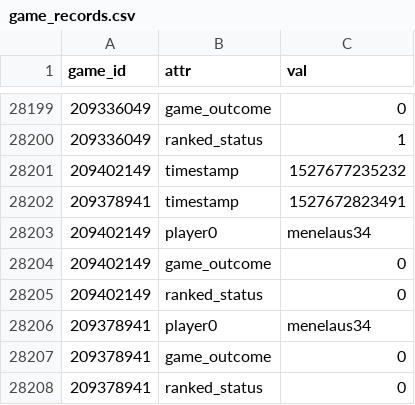
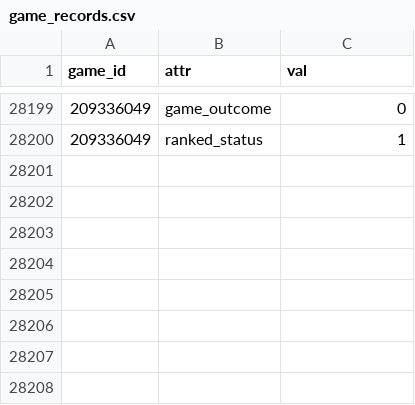
Before and after one commit to DMavec/git_test, a CSV file: scraper/data/game_records.csv, drawn as a sheet; only a part is shown, gaps mark what is left out; the diff names each change by its address in the sheet, - before the commit and + after, or states it on an @@ line.

Commit message:
Revert "Data update"
This reverts commit e5ad3c89f8226c723fe5c76e9d1284a8e31b6d53.

```diff
--- a/scraper/data/game_records.csv
+++ b/scraper/data/game_records.csv
-row 28201: 209402149 | timestamp | 1527677235232
-row 28202: 209378941 | timestamp | 1527672823491
-row 28203: 209402149 | player0 | menelaus34
-row 28204: 209402149 | game_outcome | 0
-row 28205: 209402149 | ranked_status | 0
-row 28206: 209378941 | player0 | menelaus34
-row 28207: 209378941 | game_outcome | 0
-row 28208: 209378941 | ranked_status | 0
```
Also changed, not shown: scraper/data/game_log.csv, 1 other file.
